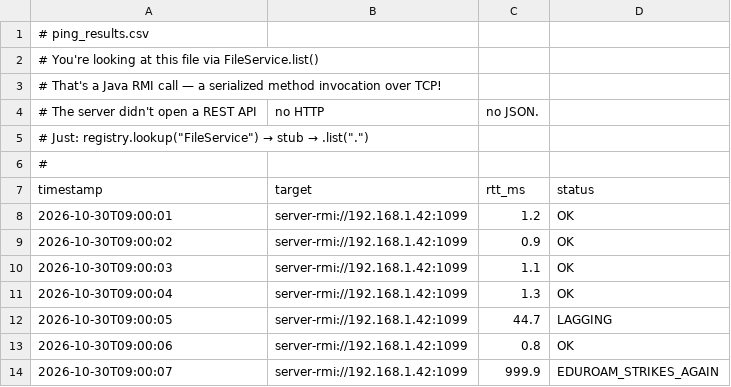
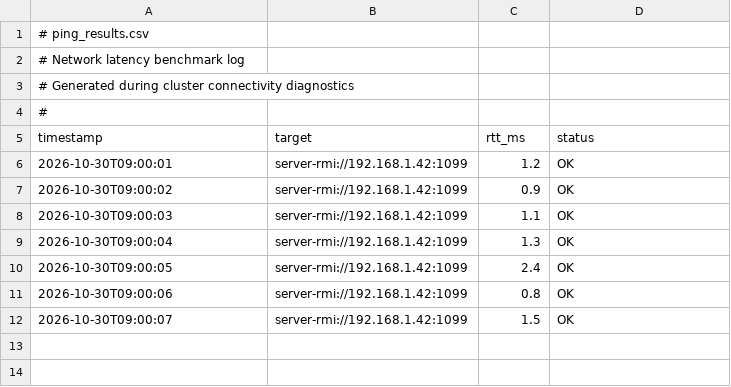
Before and after one commit to aditya-cherukuru/java-RMI, a CSV file: shared/ping_results.csv, drawn as a sheet.

```diff
--- a/shared/ping_results.csv
+++ b/shared/ping_results.csv
@@ -1,6 +1,4 @@
 # ping_results.csv
-# You're looking at this file via FileService.list()
-# That's a Java RMI call — a serialized method invocation over TCP!
-# The server didn't open a REST API, no HTTP, no JSON.
-# Just: registry.lookup("FileService") → stub → .list(".")
+# Network latency benchmark log
+# Generated during cluster connectivity diagnostics
 #
@@ -11,4 +9,4 @@ timestamp,target,rtt_ms,status
 2026-10-30T09:00:04,server-rmi://192.168.1.42:1099,1.3,OK
-2026-10-30T09:00:05,server-rmi://192.168.1.42:1099,44.7,LAGGING
+2026-10-30T09:00:05,server-rmi://192.168.1.42:1099,2.4,OK
 2026-10-30T09:00:06,server-rmi://192.168.1.42:1099,0.8,OK
-2026-10-30T09:00:07,server-rmi://192.168.1.42:1099,999.9,EDUROAM_STRIKES_AGAIN
+2026-10-30T09:00:07,server-rmi://192.168.1.42:1099,1.5,OK
```
Also changed, not shown: 27 other files.
